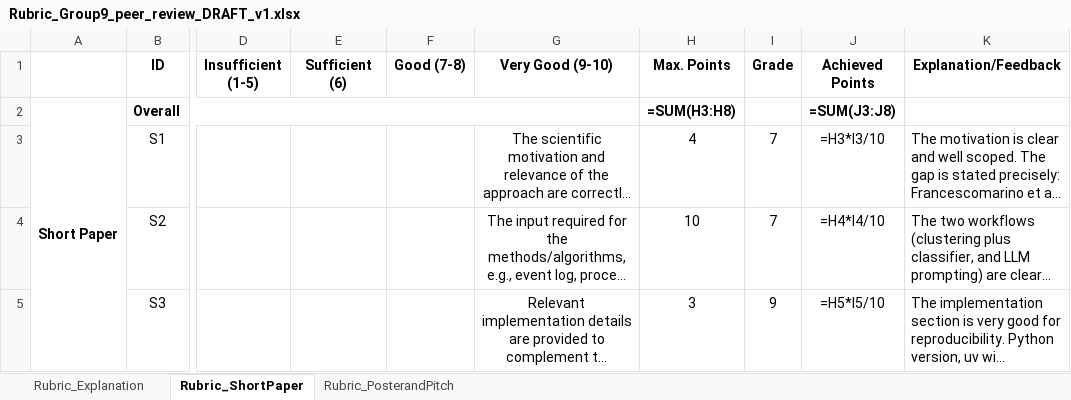
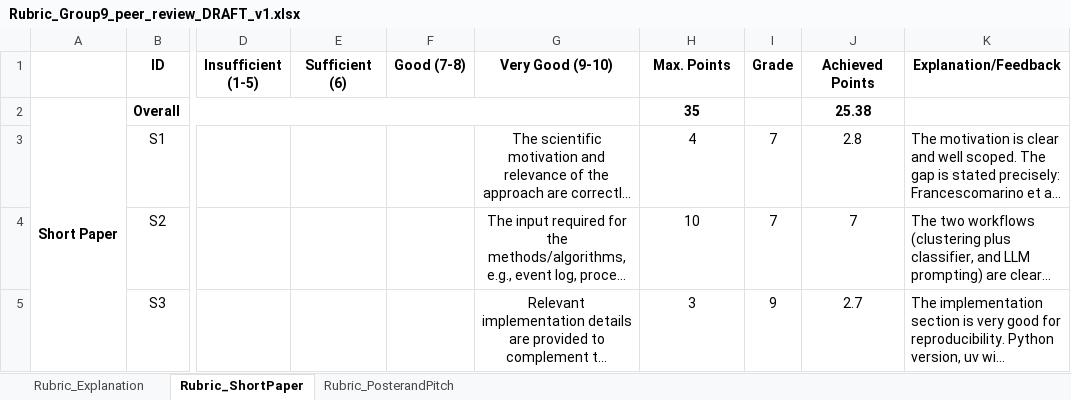
Before and after one commit to Rickderijk2002/Process-Mining-2026, an Excel workbook: peer review 8/Rubric_Group9_peer_review_DRAFT_v1.xlsx, sheet Rubric_ShortPaper, drawn as a sheet; only a part is shown, gaps mark what is left out; long unchanged cells end in …; values as stored, in another font and other column widths than the file's, no borders; formulas without a stored value are shown as written; the diff covers the shown part only; the diff names each change by its address in the sheet, - before the commit and + after, or states it on an @@ line.

Commit message:
Update peer review S6 to new format

```diff
--- a/peer review 8/Rubric_Group9_peer_review_DRAFT_v1.xlsx (sheet Rubric_ShortPaper)
+++ b/peer review 8/Rubric_Group9_peer_review_DRAFT_v1.xlsx (sheet Rubric_ShortPaper)
-H2 (Max. Points): =SUM(H3:H8)
+H2 (Max. Points): 35
-J2 (Achieved Points): =SUM(J3:J8)
+J2 (Achieved Points): 25.38
-J3 (Achieved Points): =H3*I3/10
+J3 (Achieved Points): 2.8
-J4 (Achieved Points): =H4*I4/10
+J4 (Achieved Points): 7
-J5 (Achieved Points): =H5*I5/10
+J5 (Achieved Points): 2.7
```
Also changed, not shown: 4 edited cells elsewhere in this sheet, sheet Rubric_PosterandPitch.
